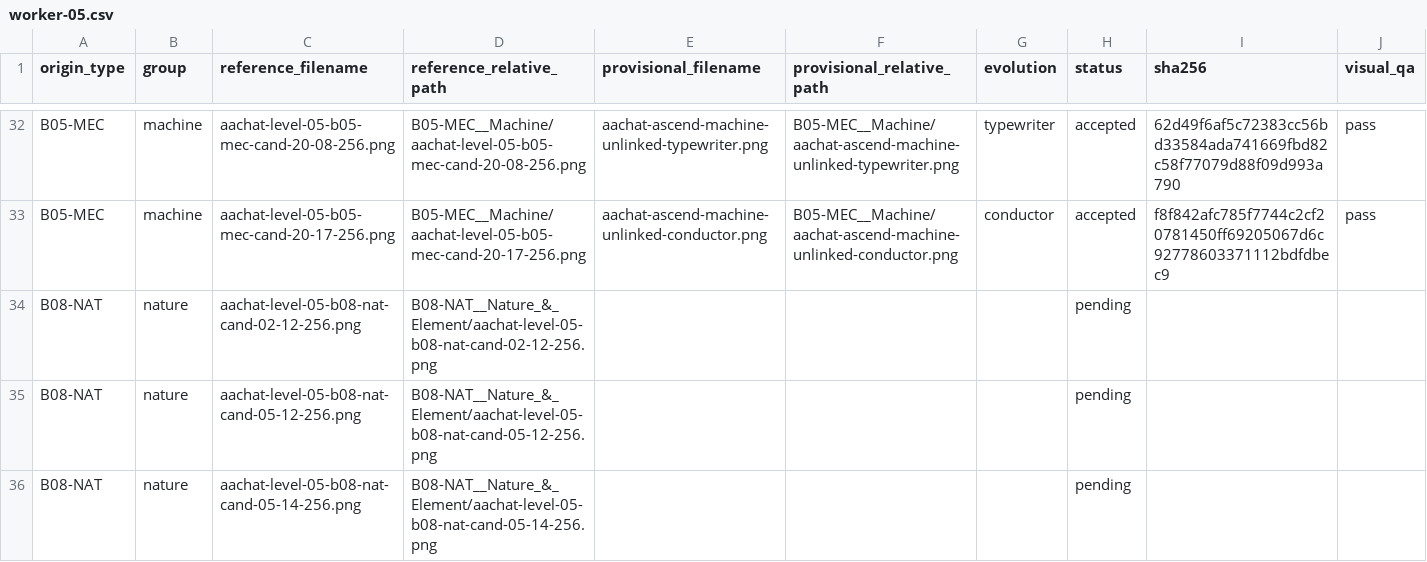
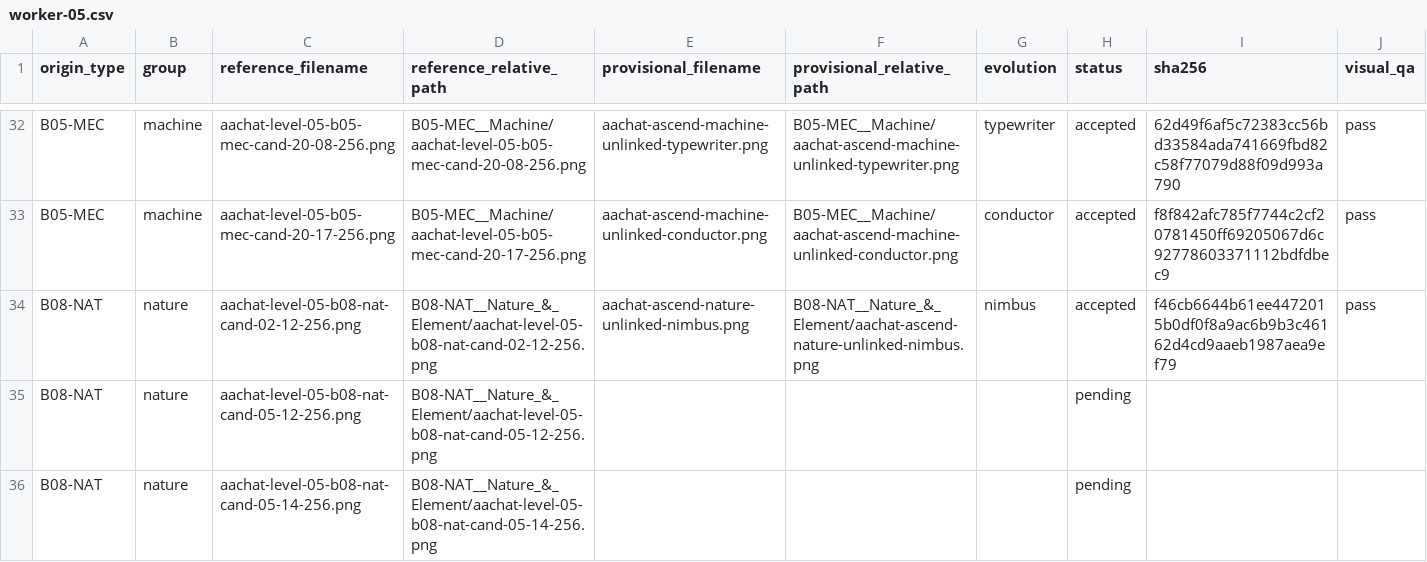
Before and after one commit to sotaooo/aachat-character-kit, a CSV file: agent-icons/level-05/.orchestration/native-1254/assignments/worker-05.csv, drawn as a sheet; only a part is shown, gaps mark what is left out.

Commit message:
Accept Level 5 nimbus nature master

```diff
--- a/agent-icons/level-05/.orchestration/native-1254/assignments/worker-05.csv
+++ b/agent-icons/level-05/.orchestration/native-1254/assignments/worker-05.csv
@@ -33,3 +33,3 @@ B05-MEC,machine,aachat-level-05-b05-mec-cand-20-08-256.png,B05-MEC__Machine/aach
 B05-MEC,machine,aachat-level-05-b05-mec-cand-20-17-256.png,B05-MEC__Machine/aachat-level-05-b05-mec-cand-20-17-256.png,aachat-ascend-machine-unlinked-conductor.png,B05-MEC__Machine/aachat-ascend-machine-unlinked-conductor.png,conductor,accepted,f8f842afc785f7744c2cf20781450ff69205067d6c92778603371112bdfdbec9,pass
-B08-NAT,nature,aachat-level-05-b08-nat-cand-02-12-256.png,B08-NAT__Nature_&_Element/aachat-level-05-b08-nat-cand-02-12-256.png,,,,pending,,
+B08-NAT,nature,aachat-level-05-b08-nat-cand-02-12-256.png,B08-NAT__Nature_&_Element/aachat-level-05-b08-nat-cand-02-12-256.png,aachat-ascend-nature-unlinked-nimbus.png,B08-NAT__Nature_&_Element/aachat-ascend-nature-unlinked-nimbus.png,nimbus,accepted,f46cb6644b61ee4472015b0df0f8a9ac6b9b3c46162d4cd9aaeb1987aea9ef79,pass
 B08-NAT,nature,aachat-level-05-b08-nat-cand-05-12-256.png,B08-NAT__Nature_&_Element/aachat-level-05-b08-nat-cand-05-12-256.png,,,,pending,,
```
Also changed, not shown: 1 other file.
